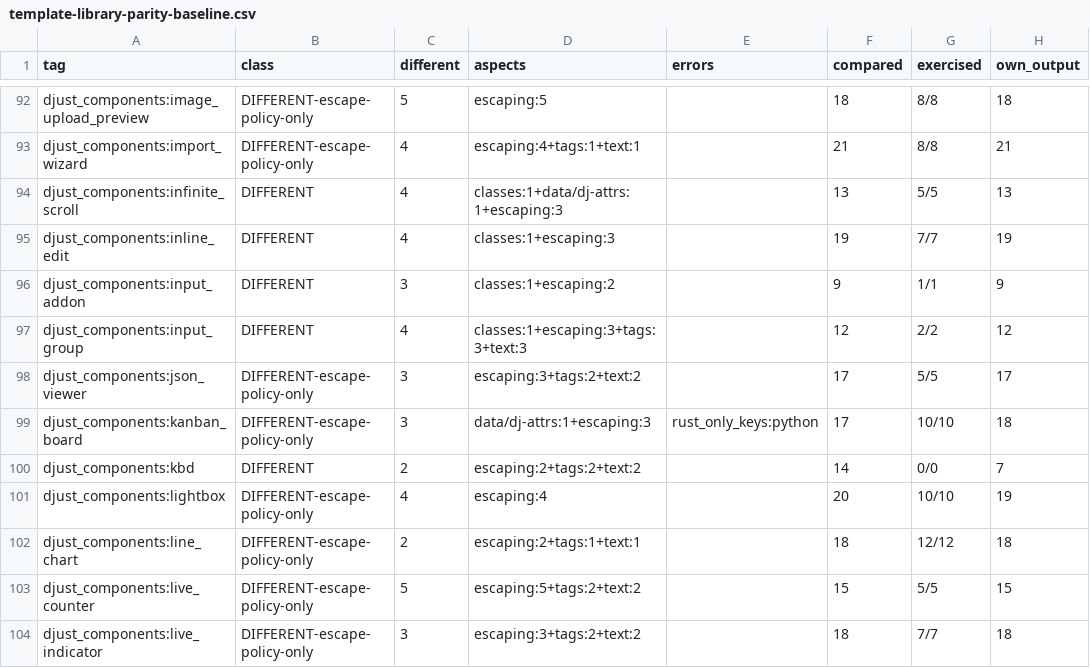
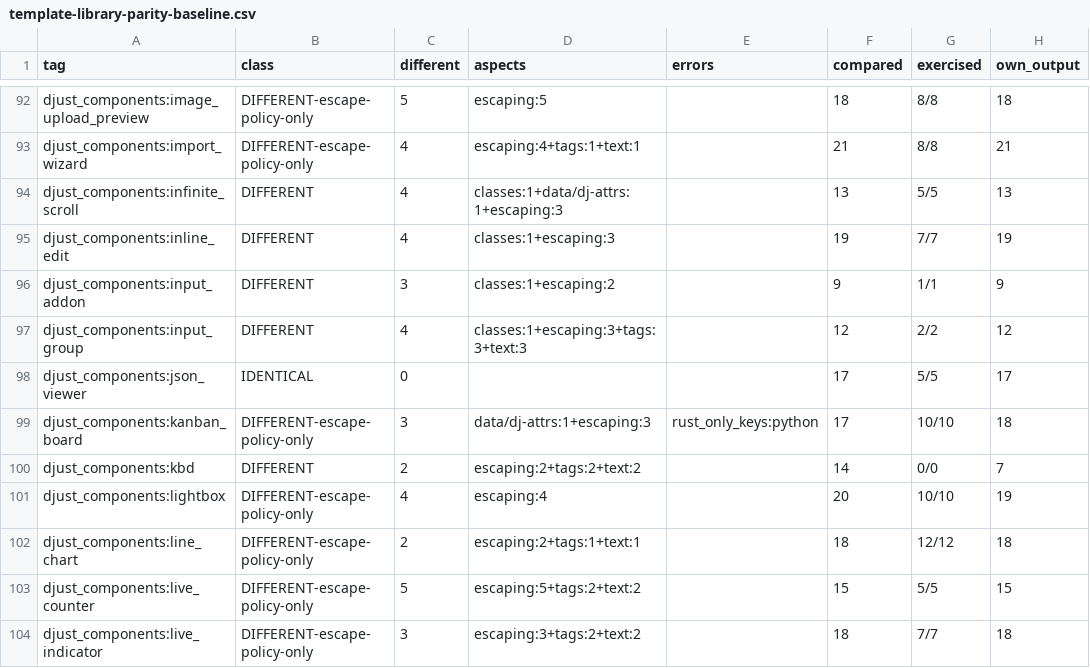
Before and after one commit to djust-org/djust, a CSV file: scripts/template-library-parity-baseline.csv, drawn as a sheet; only a part is shown, gaps mark what is left out.

```diff
--- a/scripts/template-library-parity-baseline.csv
+++ b/scripts/template-library-parity-baseline.csv
@@ -97,3 +97,3 @@ djust_components:input_addon,DIFFERENT,3,classes:1+escaping:2,,9,1/1,9
 djust_components:input_group,DIFFERENT,4,classes:1+escaping:3+tags:3+text:3,,12,2/2,12
-djust_components:json_viewer,DIFFERENT-escape-policy-only,3,escaping:3+tags:2+text:2,,17,5/5,17
+djust_components:json_viewer,IDENTICAL,0,,,17,5/5,17
 djust_components:kanban_board,DIFFERENT-escape-policy-only,3,data/dj-attrs:1+escaping:3,rust_only_keys:python,17,10/10,18
```
Also changed, not shown: 13 other files.
